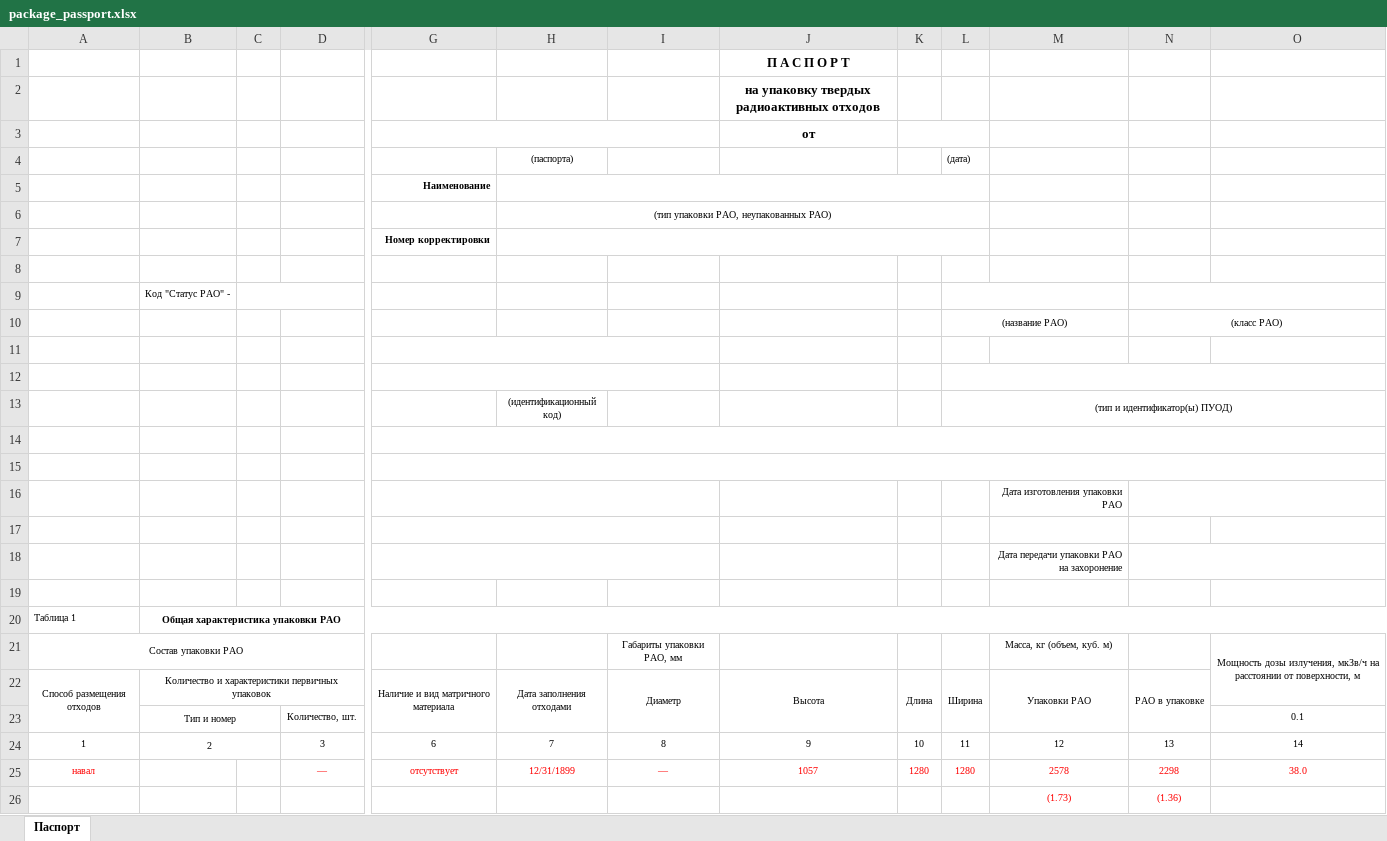
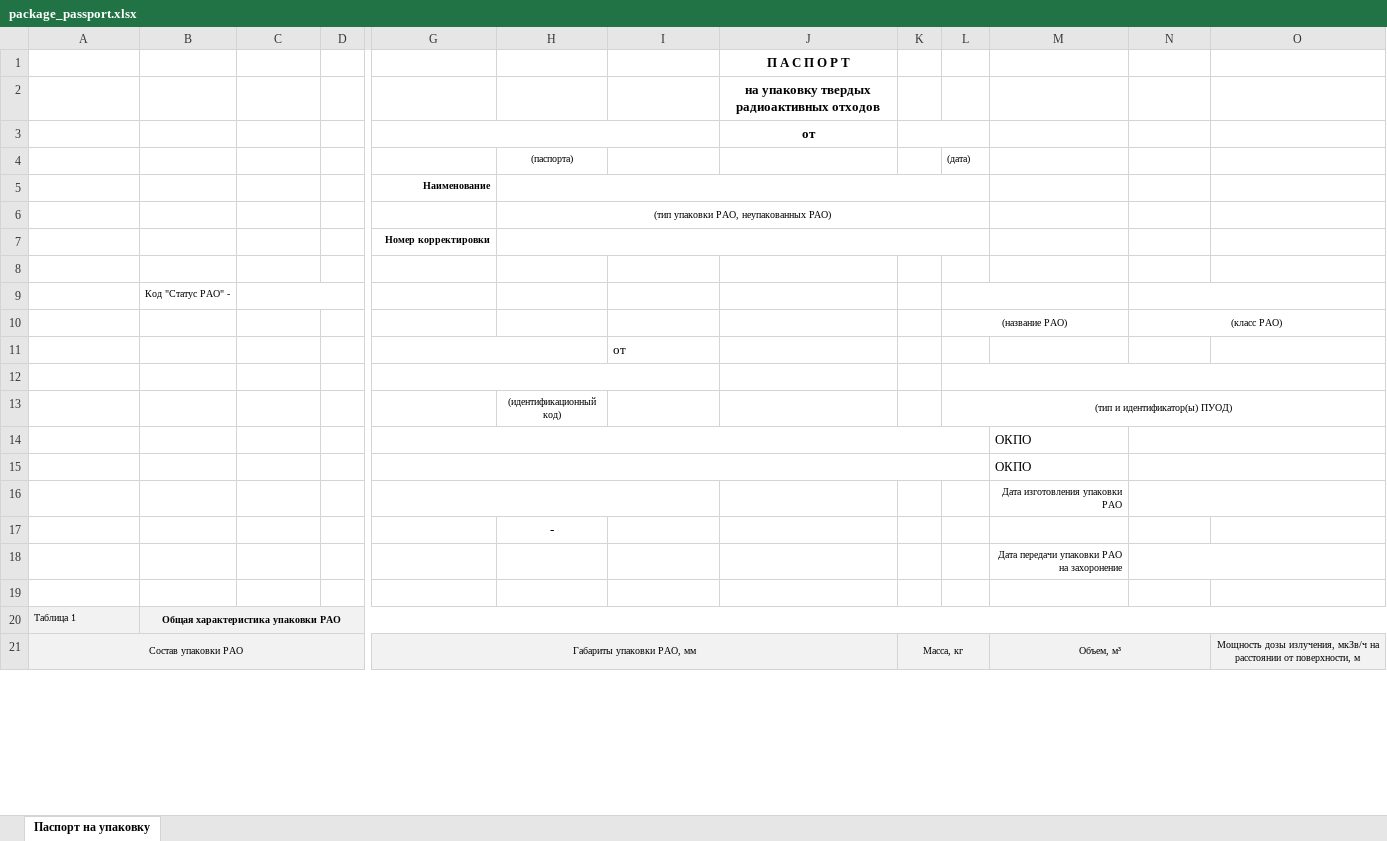
Before and after one commit to Rampant91/RAO_Project, an Excel workbook: data/Excel/package_passport.xlsx, sheet Паспорт на упаковку, drawn as a sheet; only a part is shown, gaps mark what is left out; values as stored, in another font and other column widths than the file's, no borders; removed rows and columns are numbered as before the commit, all else as after; rows hold the shown columns only; the diff covers the shown part only; the diff names each change by its address in the sheet, - before the commit and + after, or states it on an @@ line.

Commit message:
Add Import&Export Excel for PackagePassports

```diff
--- a/data/Excel/package_passport.xlsx (sheet Паспорт на упаковку)
+++ b/data/Excel/package_passport.xlsx (sheet Паспорт на упаковку)
-sheet tab: Паспорт
+sheet tab: Паспорт на упаковку
-column C, empty
+column D, empty
+C9:D9 merged
-G11:I11 merged
+G11:H11 merged
-I11: (empty)
+I11: от
-G14:O14 merged
+G14:L14 merged
-M14:M15: (empty)
+M14:M15: ОКПО
+N14:O14 merged
-G15:O15 merged
+G15:L15 merged
+N15:O15 merged
-G17:I17 merged
-H17: (empty)
+H17: -
-G18:I18 merged
-A20:B21 fill: none
+A20:B21 fill: #F2F2F2
-C20:C21 fill: none
+C20:C21 fill: #F2F2F2
-G20:O21 fill: none
+G20:O21 fill: #F2F2F2
-G21: (empty)
+G21: Габариты упаковки РАО, мм
+G21:J21 merged
-I21: Габариты упаковки РАО, мм
+I21: (empty)
-K21: (empty)
+K21: Масса, кг
+K21:L21 merged
-M21: Масса, кг (объем, куб. м)
+M21: Объем, м³
+M21:N21 merged
-row 22: Способ размещения отходов | Количество и характеристики первичных упаковок |  |  | Наличие и вид матричного материала | Дата заполнения отходами | Диаметр | Высота | Длина | Ширина | Упаковки РАО | РАО в упаковке
-row 23:  | Тип и номер |  | Количество, шт. |  |  |  |  |  |  |  |  | 0.1
-row 24: 1 | 2 |  | 3 | 6 | 7 | 8 | 9 | 10 | 11 | 12 | 13 | 14
-row 25: навал |  |  | — | отсутствует | 12/31/1899 | — | 1057 | 1280 | 1280 | 2578 | 2298 | 38.0
-row 26:  |  |  |  |  |  |  |  |  |  | (1.73) | (1.36)
```
Also changed, not shown: 7 added rows, 10 removed rows, 1 moved row, 4 edited cells, cell formats and merged cells elsewhere in this sheet, formulas that keep their value, hidden cells, 6 other files.
